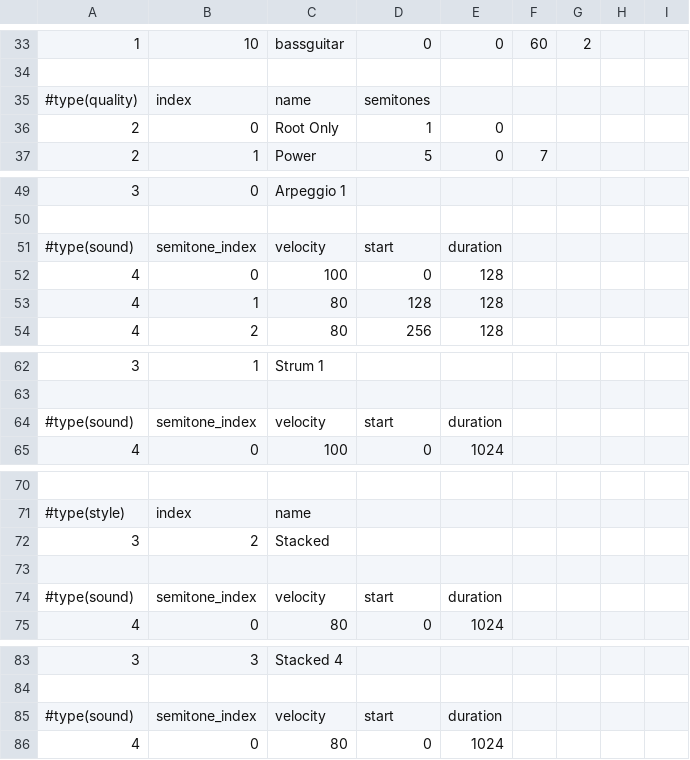
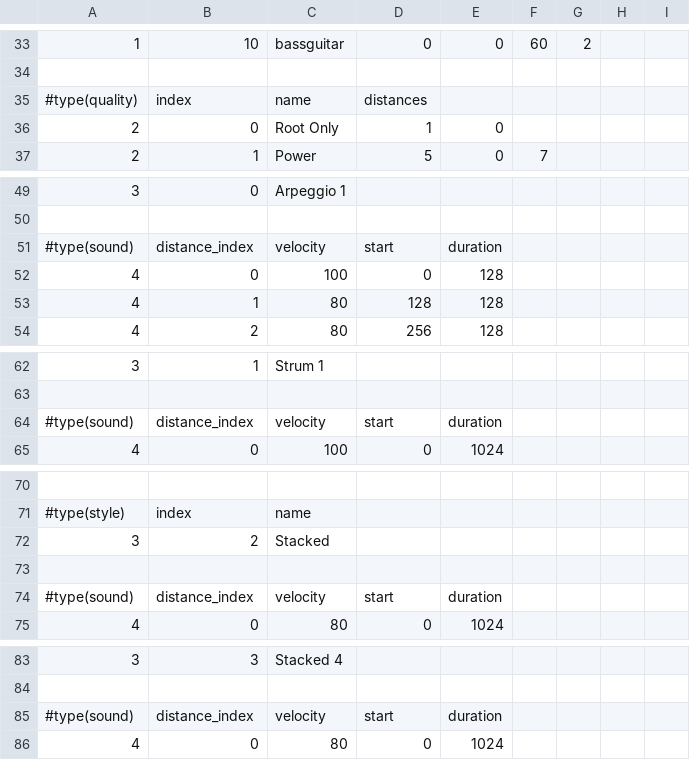
Before and after one commit to tonystuart/music-device-lab, a CSV file: spiffs/music.csv, drawn as a sheet; only a part is shown, gaps mark what is left out; the diff covers the shown part only.

Commit message:
Match distance count in chord quality and style

```diff
--- a/spiffs/music.csv
+++ b/spiffs/music.csv
@@ -34,3 +34,3 @@
 
-#type(quality),index,name,semitones
+#type(quality),index,name,distances
 2,0,Root Only,1,0
@@ -50,3 +50,3 @@
 
-#type(sound),semitone_index,velocity,start,duration
+#type(sound),distance_index,velocity,start,duration
 4,0,100,0,128
@@ -63,3 +63,3 @@
 
-#type(sound),semitone_index,velocity,start,duration
+#type(sound),distance_index,velocity,start,duration
 4,0,100,0,1024
@@ -73,3 +73,3 @@
 
-#type(sound),semitone_index,velocity,start,duration
+#type(sound),distance_index,velocity,start,duration
 4,0,80,0,1024
@@ -84,3 +84,3 @@
 
-#type(sound),semitone_index,velocity,start,duration
+#type(sound),distance_index,velocity,start,duration
 4,0,80,0,1024
```
Also changed, not shown: 1 edited cell elsewhere in this file, 4 other files.
